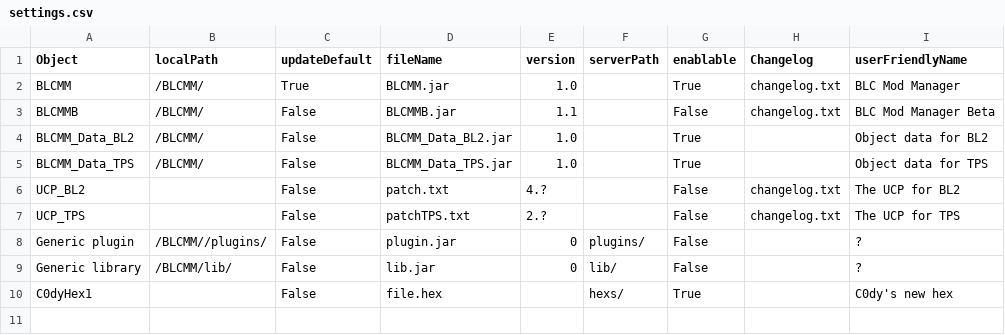
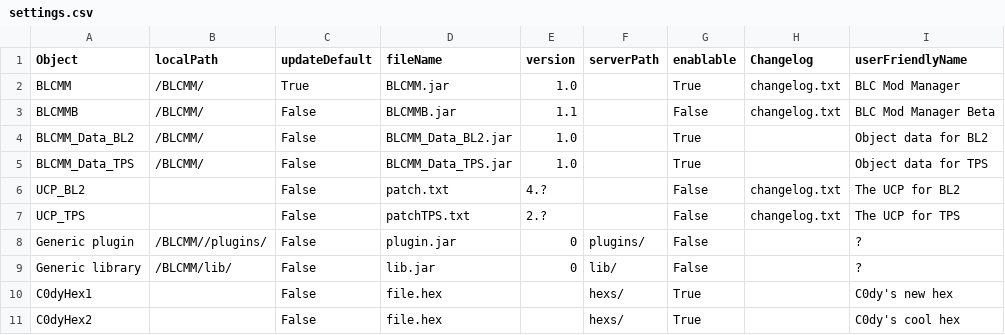
Before and after one commit to LightChaosman/BLCMods-Manager, a CSV file: Releases/settings.csv, drawn as a sheet; the diff names each change by its address in the sheet, - before the commit and + after, or states it on an @@ line.

Commit message:
push

```diff
--- a/Releases/settings.csv
+++ b/Releases/settings.csv
+row 11: C0dyHex2 |  | False | file.hex |  | hexs/ | True |  | C0dy's cool hex
```
